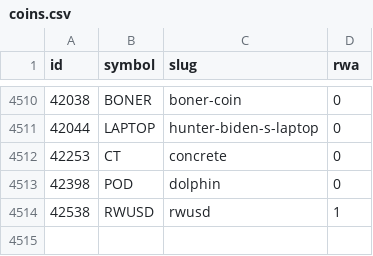
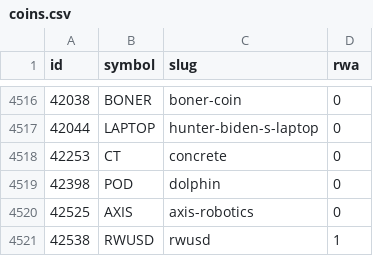
Before and after one commit to alphalineresearch/alphaline-charts, a CSV file: data/breadth/coins.csv, drawn as a sheet; only a part is shown, gaps mark what is left out; the diff covers the shown part only; the diff names each change by its address in the sheet, - before the commit and + after, or states it on an @@ line.

```diff
--- a/data/breadth/coins.csv
+++ b/data/breadth/coins.csv
+row 4520: 42525 | AXIS | axis-robotics | 0
```
Also changed, not shown: 6 added rows and 1 edited cell elsewhere in this file, data/eth_rwa/nav_prices.csv, data/eth_rwa/supply.csv, 51 other files.
